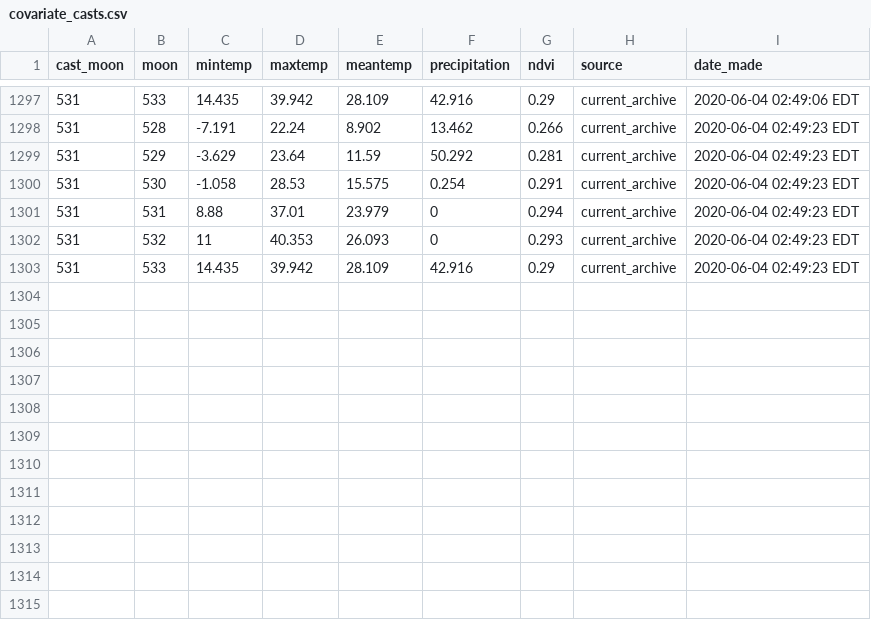
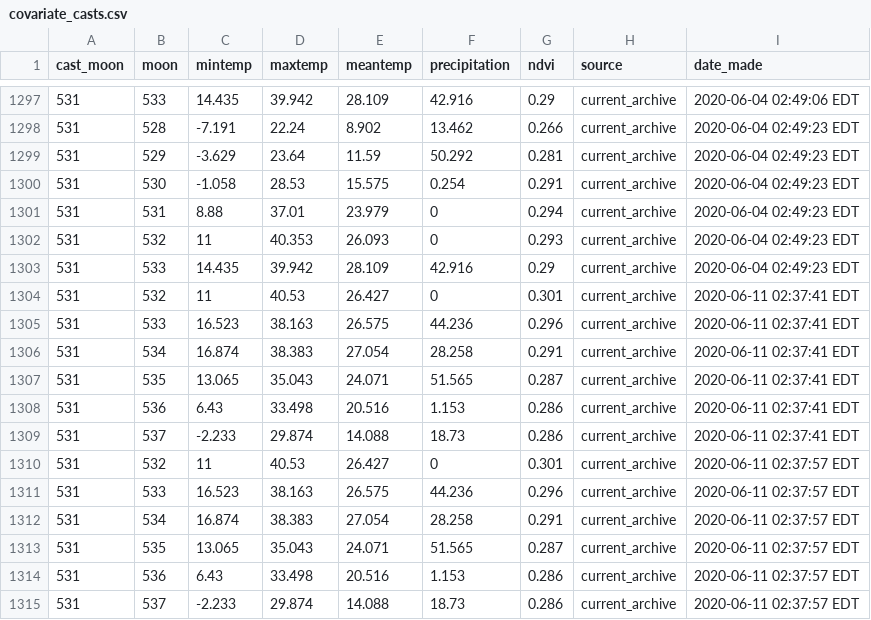
Before and after one commit to weecology/portal-forecasts, a CSV file: data/covariate_casts.csv, drawn as a sheet; only a part is shown, gaps mark what is left out; the diff names each change by its address in the sheet, - before the commit and + after, or states it on an @@ line.

```diff
--- a/data/covariate_casts.csv
+++ b/data/covariate_casts.csv
+row 1304: 531 | 532 | 11 | 40.53 | 26.427 | 0 | 0.301 | current_archive | 2020-06-11 02:37:41 EDT
+row 1305: 531 | 533 | 16.523 | 38.163 | 26.575 | 44.236 | 0.296 | current_archive | 2020-06-11 02:37:41 EDT
+row 1306: 531 | 534 | 16.874 | 38.383 | 27.054 | 28.258 | 0.291 | current_archive | 2020-06-11 02:37:41 EDT
+row 1307: 531 | 535 | 13.065 | 35.043 | 24.071 | 51.565 | 0.287 | current_archive | 2020-06-11 02:37:41 EDT
+row 1308: 531 | 536 | 6.43 | 33.498 | 20.516 | 1.153 | 0.286 | current_archive | 2020-06-11 02:37:41 EDT
+row 1309: 531 | 537 | -2.233 | 29.874 | 14.088 | 18.73 | 0.286 | current_archive | 2020-06-11 02:37:41 EDT
+row 1310: 531 | 532 | 11 | 40.53 | 26.427 | 0 | 0.301 | current_archive | 2020-06-11 02:37:57 EDT
+row 1311: 531 | 533 | 16.523 | 38.163 | 26.575 | 44.236 | 0.296 | current_archive | 2020-06-11 02:37:57 EDT
+row 1312: 531 | 534 | 16.874 | 38.383 | 27.054 | 28.258 | 0.291 | current_archive | 2020-06-11 02:37:57 EDT
+row 1313: 531 | 535 | 13.065 | 35.043 | 24.071 | 51.565 | 0.287 | current_archive | 2020-06-11 02:37:57 EDT
+row 1314: 531 | 536 | 6.43 | 33.498 | 20.516 | 1.153 | 0.286 | current_archive | 2020-06-11 02:37:57 EDT
+row 1315: 531 | 537 | -2.233 | 29.874 | 14.088 | 18.73 | 0.286 | current_archive | 2020-06-11 02:37:57 EDT
```
Also changed, not shown: data/covariates.csv, data/moon_dates.csv, 10 other files.
